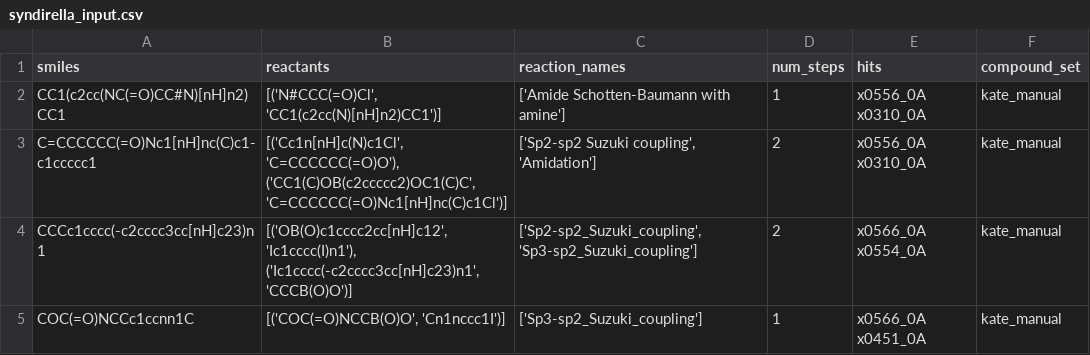
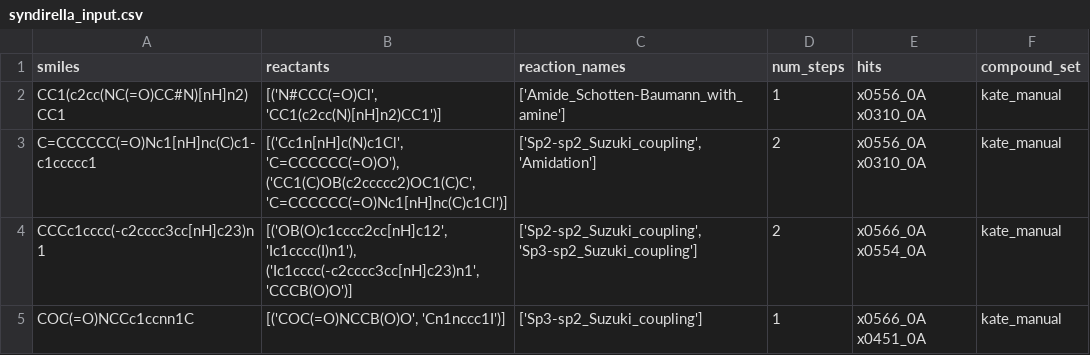
Before and after one commit to kate-fie/syndirella, a CSV file: jobs/syndirella_input.csv, drawn as a sheet.

Commit message:
changing paths...

```diff
--- a/jobs/syndirella_input.csv
+++ b/jobs/syndirella_input.csv
@@ -1,4 +1,4 @@
 smiles,reactants,reaction_names,num_steps,hits,compound_set
-CC1(c2cc(NC(=O)CC#N)[nH]n2)CC1,"[('N#CCC(=O)Cl', 'CC1(c2cc(N)[nH]n2)CC1')]",['Amide Schotten-Baumann with amine'],1,x0556_0A x0310_0A,kate_manual
-C=CCCCCC(=O)Nc1[nH]nc(C)c1-c1ccccc1,"[('Cc1n[nH]c(N)c1Cl', 'C=CCCCCC(=O)O'), ('CC1(C)OB(c2ccccc2)OC1(C)C', 'C=CCCCCC(=O)Nc1[nH]nc(C)c1Cl')]","['Sp2-sp2 Suzuki coupling', 'Amidation']",2,x0556_0A x0310_0A,kate_manual
+CC1(c2cc(NC(=O)CC#N)[nH]n2)CC1,"[('N#CCC(=O)Cl', 'CC1(c2cc(N)[nH]n2)CC1')]",['Amide_Schotten-Baumann_with_amine'],1,x0556_0A x0310_0A,kate_manual
+C=CCCCCC(=O)Nc1[nH]nc(C)c1-c1ccccc1,"[('Cc1n[nH]c(N)c1Cl', 'C=CCCCCC(=O)O'), ('CC1(C)OB(c2ccccc2)OC1(C)C', 'C=CCCCCC(=O)Nc1[nH]nc(C)c1Cl')]","['Sp2-sp2_Suzuki_coupling', 'Amidation']",2,x0556_0A x0310_0A,kate_manual
 CCCc1cccc(-c2cccc3cc[nH]c23)n1,"[('OB(O)c1cccc2cc[nH]c12', 'Ic1cccc(I)n1'), ('Ic1cccc(-c2cccc3cc[nH]c23)n1', 'CCCB(O)O')]","['Sp2-sp2_Suzuki_coupling', 'Sp3-sp2_Suzuki_coupling']",2,x0566_0A x0554_0A,kate_manual
```
